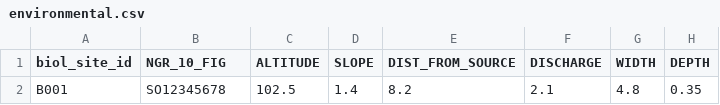
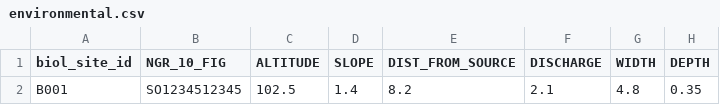
Before and after one commit to Josh-Zhu0326/HE-Toolkit-Dashboard-2026, a CSV file: www/templates/local_csv_v2/environmental.csv, drawn as a sheet; only a part is shown; the diff names each change by its address in the sheet, - before the commit and + after, or states it on an @@ line.

Commit message:
fix: harden local CSV contract validation

```diff
--- a/www/templates/local_csv_v2/environmental.csv
+++ b/www/templates/local_csv_v2/environmental.csv
-B2 (NGR_10_FIG): SO12345678
+B2 (NGR_10_FIG): SO1234512345
```
Also changed, not shown: 2 other files.
